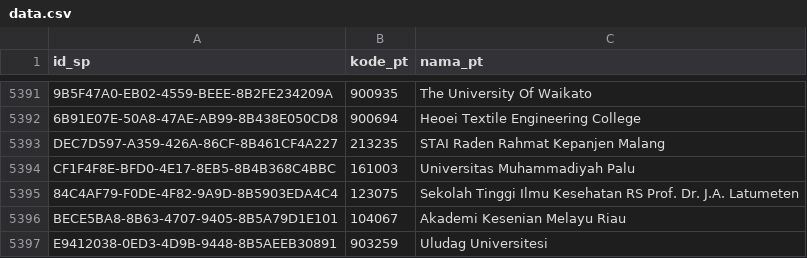
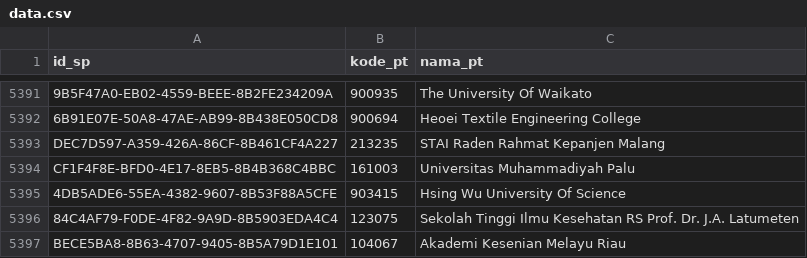
Before and after one commit to mzakiyuddin/daftar-perguruan-tinggi-indonesia, a CSV file: data/data.csv, drawn as a sheet; only a part is shown, gaps mark what is left out; the shorter side is filled out with more unchanged rows.

```diff
--- a/data/data.csv
+++ b/data/data.csv
@@ -5394,2 +5394,3 @@ DEC7D597-A359-426A-86CF-8B461CF4A227,213235,STAI Raden Rahmat Kepanjen Malang
 CF1F4F8E-BFD0-4E17-8EB5-8B4B368C4BBC,161003,Universitas Muhammadiyah Palu
+4DB5ADE6-55EA-4382-9607-8B53F88A5CFE,903415,Hsing Wu University Of Science
 84C4AF79-F0DE-4F82-9A9D-8B5903EDA4C4,123075,Sekolah Tinggi Ilmu Kesehatan RS Prof. Dr. J.A. Latumeten
```
Also changed, not shown: 2 other files.
